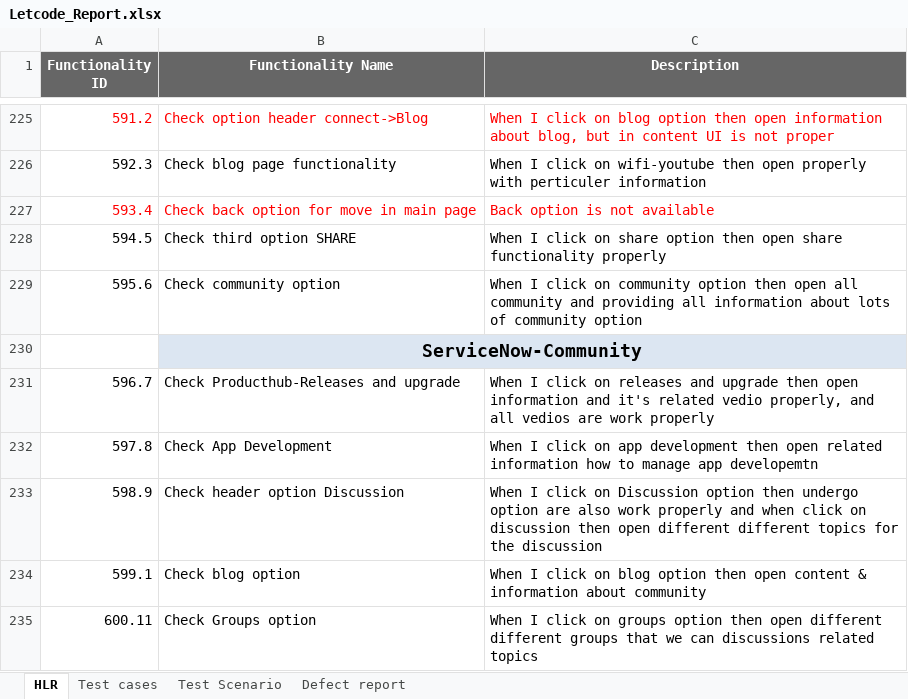
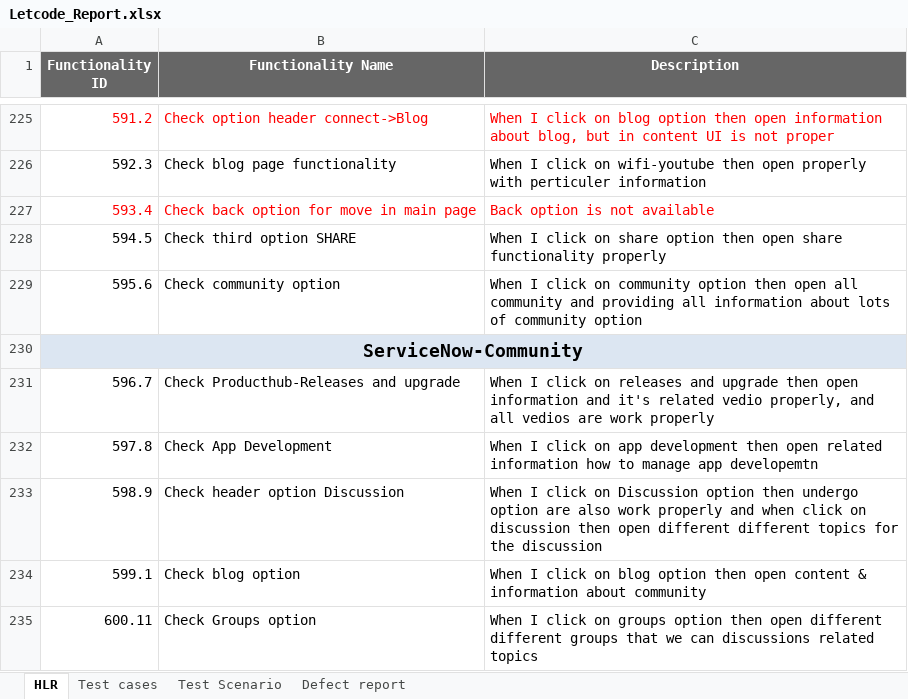
Before and after one commit to panerianjali/Manual, an Excel workbook: Project/Letcode_Report.xlsx, sheet HLR, drawn as a sheet; only a part is shown, gaps mark what is left out; values as stored, in another font and other column widths than the file's, no borders; removed rows and columns are numbered as before the commit, all else as after; the diff names each change by its address in the sheet, - before the commit and + after, or states it on an @@ line.

```diff
--- a/Project/Letcode_Report.xlsx (sheet HLR)
+++ b/Project/Letcode_Report.xlsx (sheet HLR)
-row 230:  | ServiceNow-Community
+row 230: ServiceNow-Community
```
Also changed, not shown: sheet Defect report, sheet Test cases.
